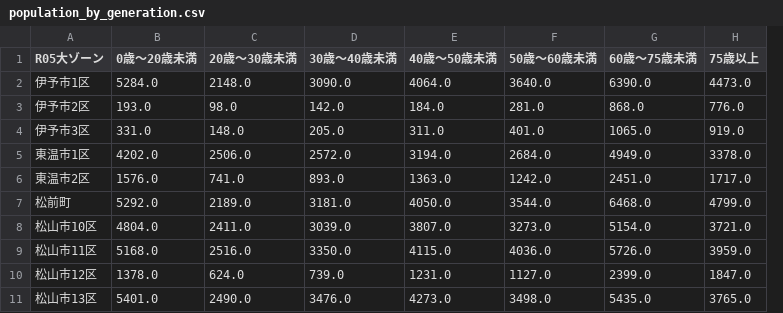
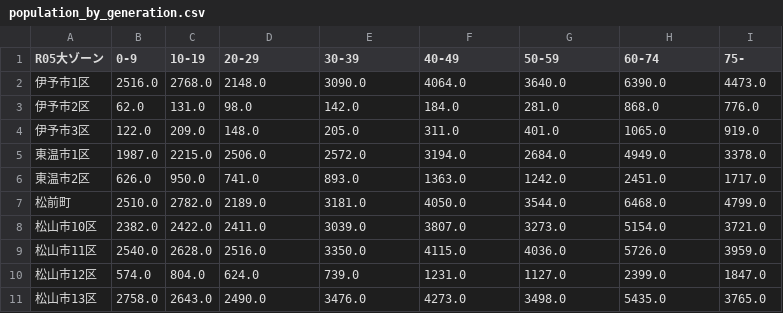
Before and after one commit to udc-matsuyama/MatsuyamaPT2023_dashboard, a CSV file: census_data/population_by_generation.csv, drawn as a sheet; only a part is shown; removed rows and columns are numbered as before the commit, all else as after; the diff names each change by its address in the sheet, - before the commit and + after, or states it on an @@ line.

Commit message:
modify census

```diff
--- a/census_data/population_by_generation.csv
+++ b/census_data/population_by_generation.csv
-column B (0歳〜20歳未満), rows 2-11: 5284.0 | 193.0 | 331.0 | 4202.0 | 1576.0 | 5292.0 | 4804.0 | 5168.0 | 1378.0 | 5401.0
+column B (0-9), rows 2-11: 2516.0 | 62.0 | 122.0 | 1987.0 | 626.0 | 2510.0 | 2382.0 | 2540.0 | 574.0 | 2758.0
+column C (10-19), rows 2-11: 2768.0 | 131.0 | 209.0 | 2215.0 | 950.0 | 2782.0 | 2422.0 | 2628.0 | 804.0 | 2643.0
-D1: 20歳〜30歳未満
+D1: 20-29
-E1: 30歳〜40歳未満
+E1: 30-39
-F1: 40歳〜50歳未満
+F1: 40-49
-G1: 50歳〜60歳未満
+G1: 50-59
-H1: 60歳〜75歳未満
+H1: 60-74
-I1: 75歳以上
+I1: 75-
```
Also changed, not shown: 4 other files.
